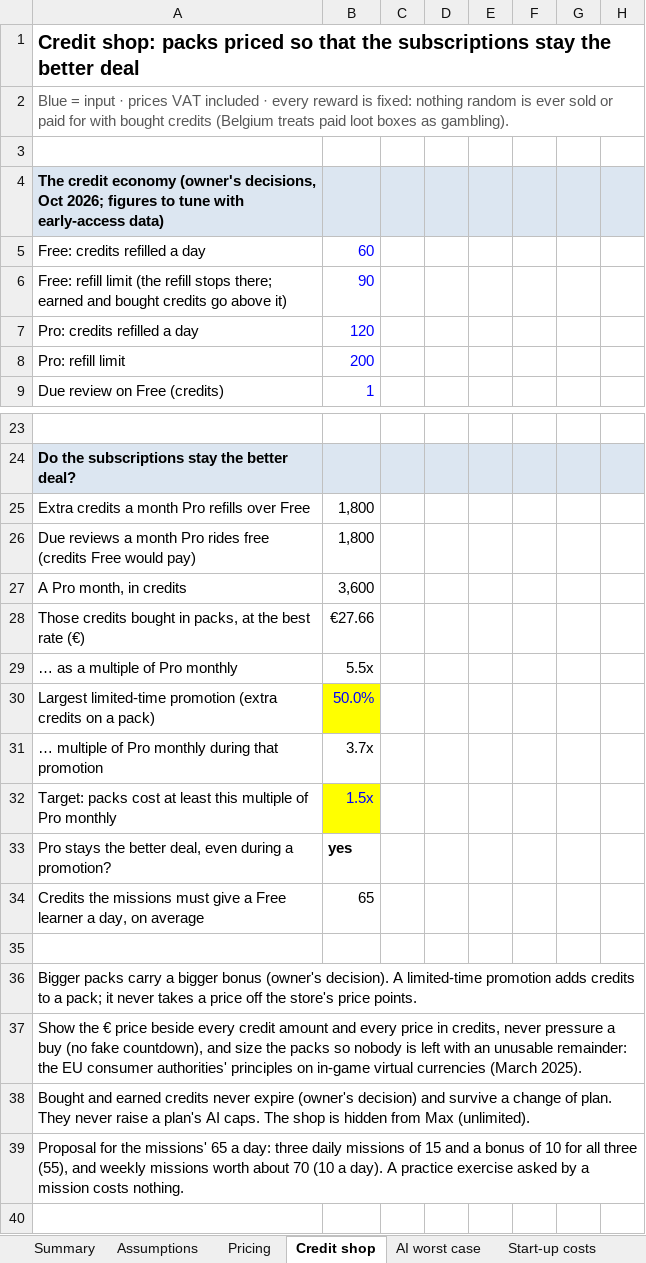
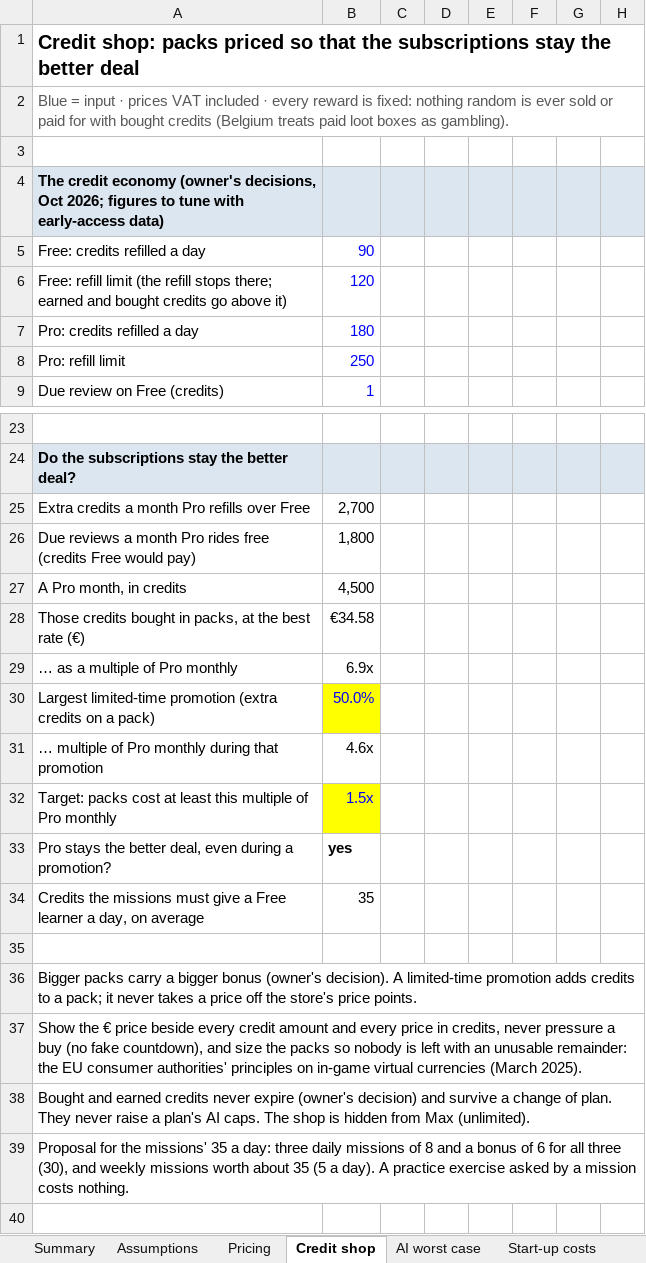
Before and after one commit to Foloutdono/Japanese_Learner, an Excel workbook: docs/business/tsuji-costs.xlsx, sheet Credit shop, drawn as a sheet; only a part is shown, gaps mark what is left out; values as stored, in another font and other column widths than the file's, no borders; the diff names each change by its address in the sheet, - before the commit and + after, or states it on an @@ line.

```diff
--- a/docs/business/tsuji-costs.xlsx (sheet Credit shop)
+++ b/docs/business/tsuji-costs.xlsx (sheet Credit shop)
-B5: 60
+B5: 90
-B6: 90
+B6: 120
-B7: 120
+B7: 180
-B8: 200
+B8: 250
-B25: 1,800
+B25: 2,700
-B27: 3,600
+B27: 4,500
-B28: €27.66
+B28: €34.58
-B29: 5.5x
+B29: 6.9x
-B31: 3.7x
+B31: 4.6x
-B34: 65
+B34: 35
-A39: …the missions' 65 a day: three daily missions of 15 and a bonus of 10 for all three (55), and weekly missions worth about 70 (10 a day).…
+A39: …the missions' 35 a day: three daily missions of 8 and a bonus of 6 for all three (30), and weekly missions worth about 35 (5 a day).…
```
Also changed, not shown: sheet Offer review, sheet Assumptions, charts or pictures, 1 other file.
